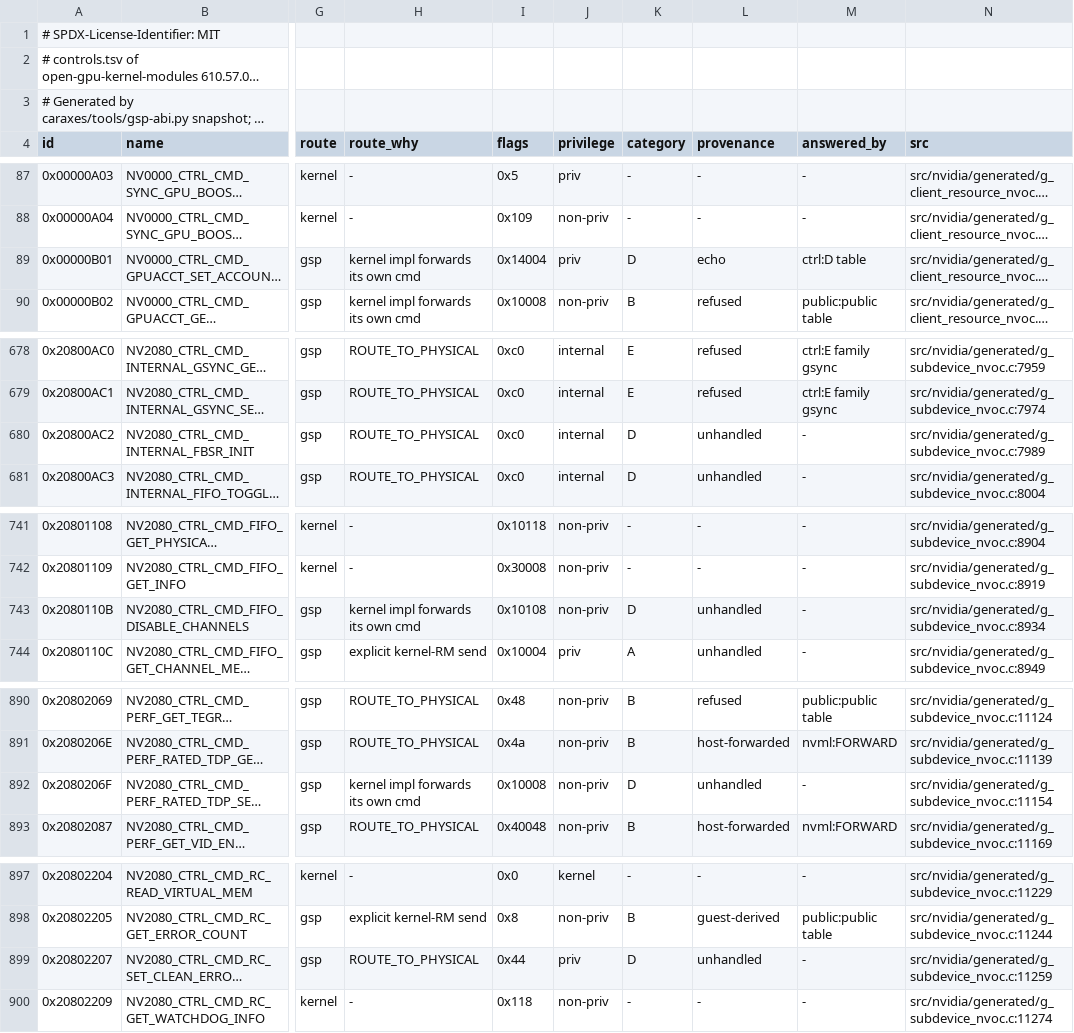
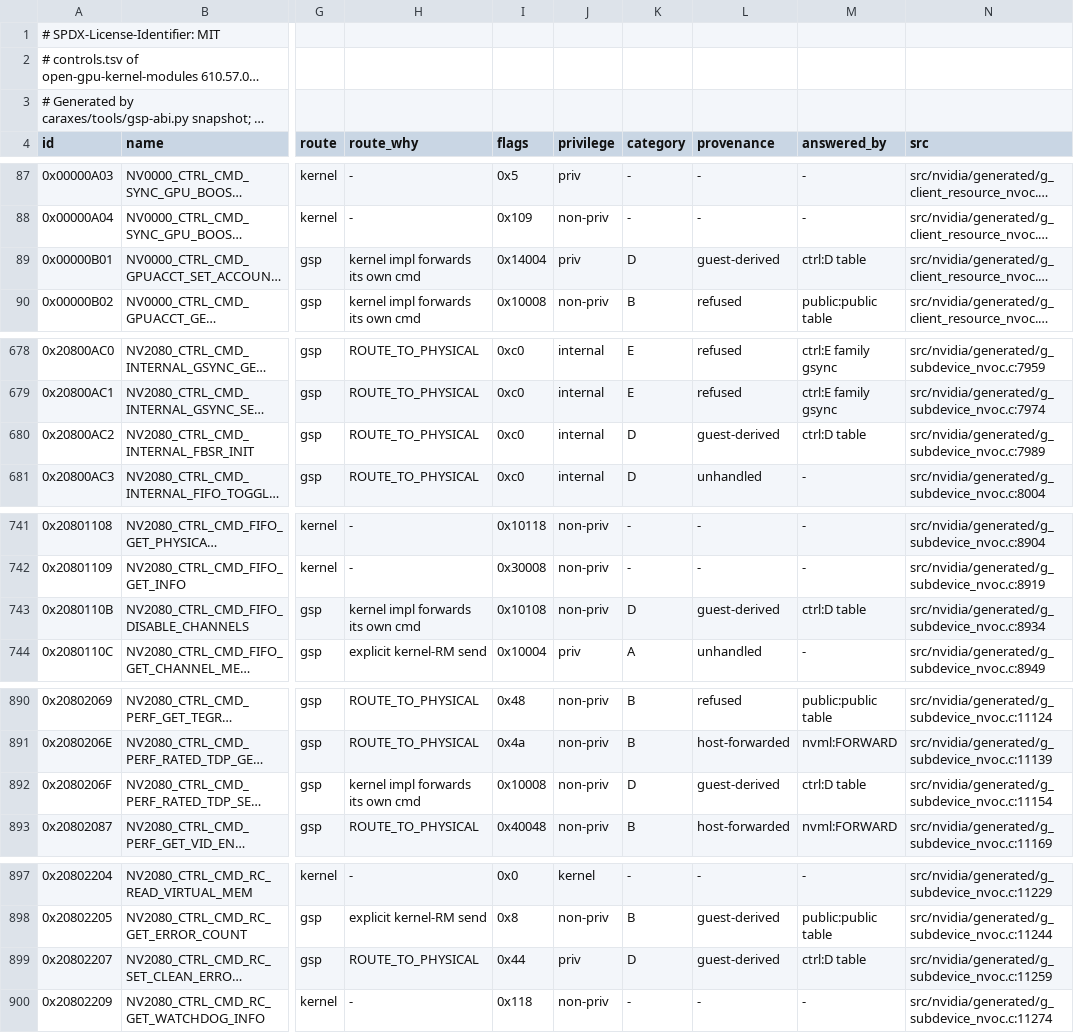
Before and after one commit to silasmue/Caraxes, a TSV file: caraxes/abi/gsp-610.57.04/controls.tsv, drawn as a sheet; only a part is shown, gaps mark what is left out; long unchanged cells end in …; the diff covers the shown part only; the diff names each change by its address in the sheet, - before the commit and + after, or states it on an @@ line.

```diff
--- a/caraxes/abi/gsp-610.57.04/controls.tsv
+++ b/caraxes/abi/gsp-610.57.04/controls.tsv
-L89 (provenance): echo
+L89 (provenance): guest-derived
-L680 (provenance): unhandled
+L680 (provenance): guest-derived
-M680 (answered_by): -
+M680 (answered_by): ctrl:D table
-L743 (provenance): unhandled
+L743 (provenance): guest-derived
-M743 (answered_by): -
+M743 (answered_by): ctrl:D table
-L892 (provenance): unhandled
+L892 (provenance): guest-derived
-M892 (answered_by): -
+M892 (answered_by): ctrl:D table
-L899 (provenance): unhandled
+L899 (provenance): guest-derived
-M899 (answered_by): -
+M899 (answered_by): ctrl:D table
```
Also changed, not shown: 39 edited cells elsewhere in this file, caraxes/abi/gsp-615.71.09/controls.tsv, 6 other files.
